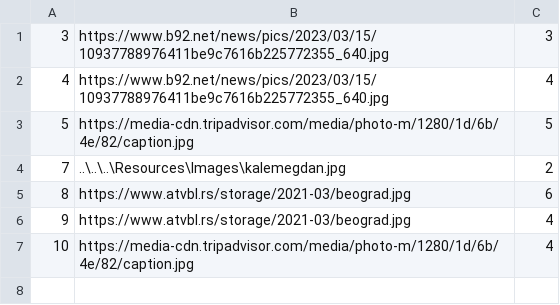
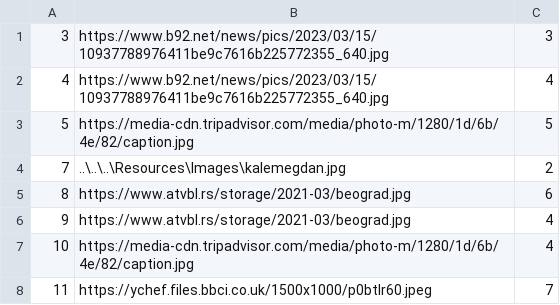
Before and after one commit to kzi-nastava/sims-ra-2024-group-2-team-d, a CSV file: Resources/Data/pictures.csv, drawn as a sheet.

```diff
--- a/Resources/Data/pictures.csv
+++ b/Resources/Data/pictures.csv
@@ -7 +7,2 @@
 10|https://media-cdn.tripadvisor.com/media/photo-m/1280/1d/6b/4e/82/caption.jpg|4
+11|https://ychef.files.bbci.co.uk/1500x1000/p0btlr60.jpeg|7
```
Also changed, not shown: Resources/Data/keyPoints.csv, Resources/Data/tourInstance.csv, 16 other files.
